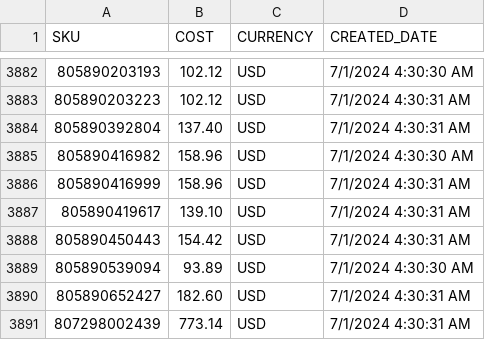
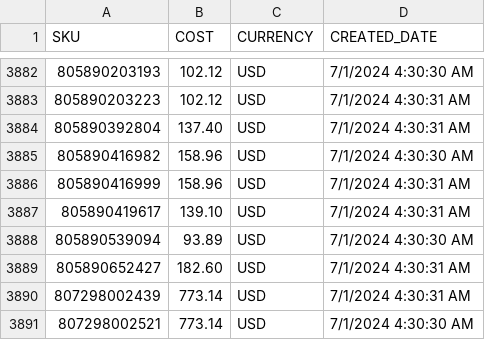
Before and after one commit to jaccqo/informed-sync, a CSV file: Set_Cost_73004bd7-21cd-43d8-b3ce-ea87cf5833cc.csv, drawn as a sheet; only a part is shown, gaps mark what is left out; the shorter side is filled out with more unchanged rows.

Commit message:
Updated synced CSV file

```diff
--- a/Set_Cost_73004bd7-21cd-43d8-b3ce-ea87cf5833cc.csv
+++ b/Set_Cost_73004bd7-21cd-43d8-b3ce-ea87cf5833cc.csv
@@ -3887,3 +3887,2 @@ SKU,COST,CURRENCY,CREATED_DATE
 "805890419617",139.10,"USD",7/1/2024 4:30:31 AM
-"805890450443",154.42,"USD",7/1/2024 4:30:31 AM
 "805890539094",93.89,"USD",7/1/2024 4:30:30 AM
```
